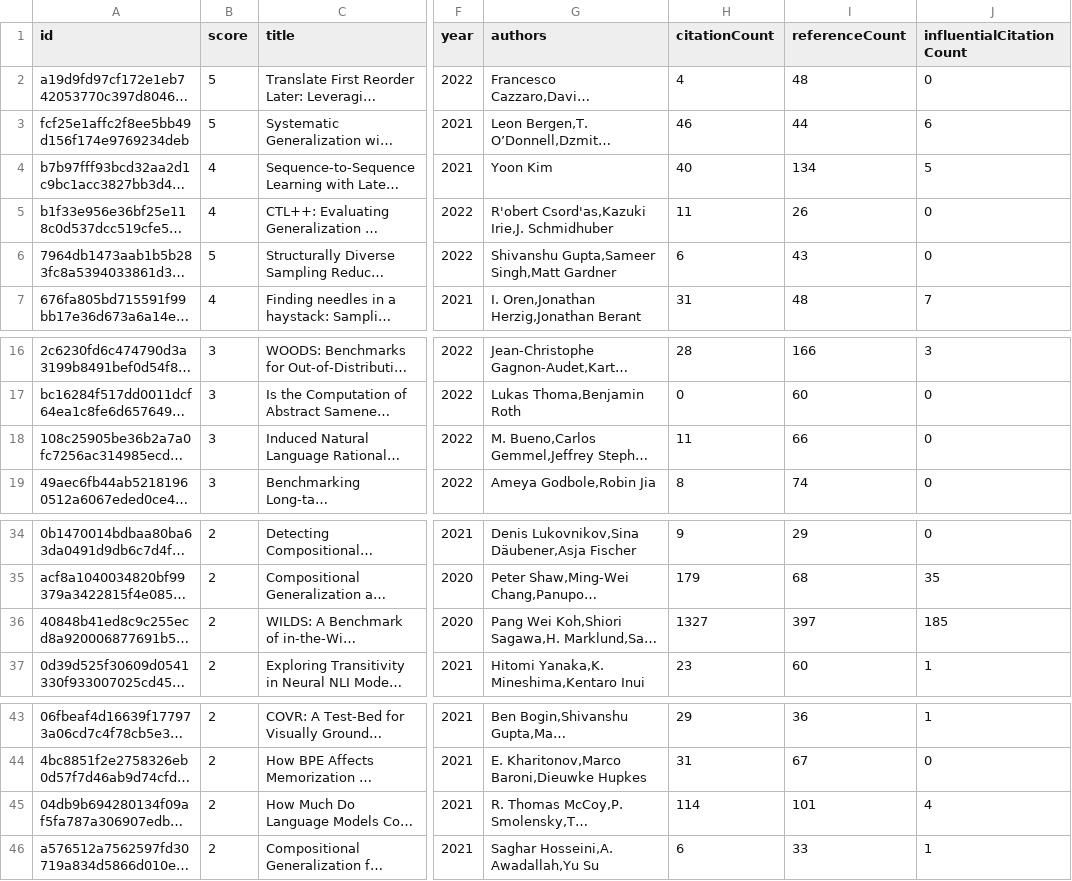
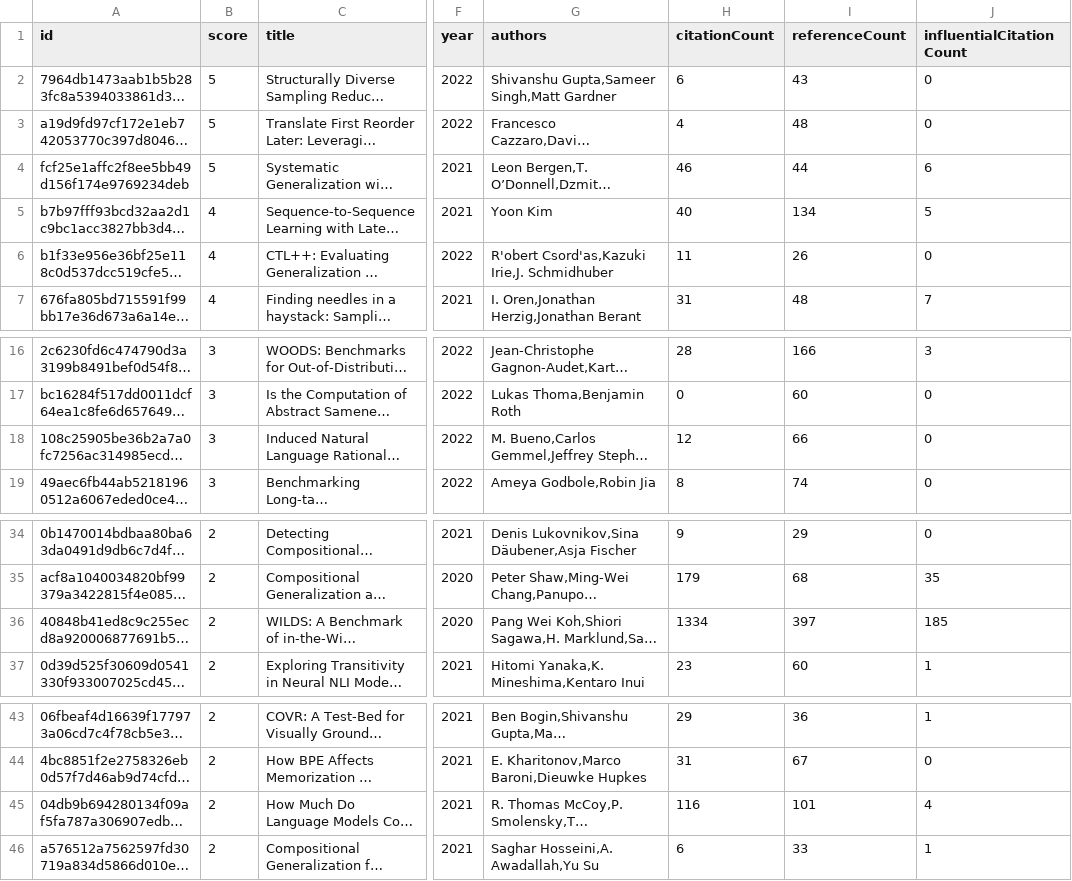
Before and after one commit to avi-otterai/compositional-generalization-lit-review, a CSV file: data/candidatePapers.csv, drawn as a sheet; only a part is shown, gaps mark what is left out; long unchanged cells end in …; the diff names each change by its address in the sheet, - before the commit and + after, or states it on an @@ line.

Commit message:
Add new candidate papers

```diff
--- a/data/candidatePapers.csv
+++ b/data/candidatePapers.csv
@@ row 6 moved to row 2: 7964db1473aab1b5b283fc8a5394033861d351d9 @@
-H18 (citationCount): 11
+H18 (citationCount): 12
-H36 (citationCount): 1327
+H36 (citationCount): 1334
-H45 (citationCount): 114
+H45 (citationCount): 116
```
Also changed, not shown: 2 other files.
